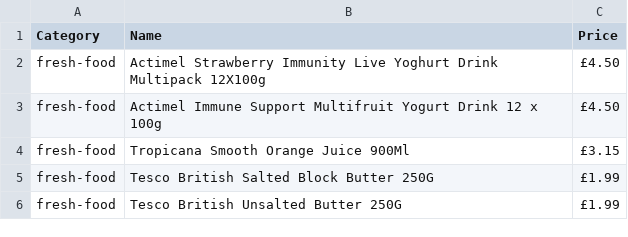
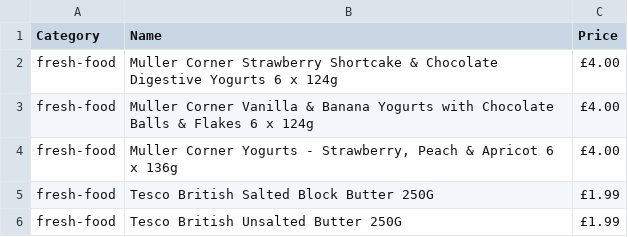
Before and after one commit to AHussain07/CompareGroceryPrices, a CSV file: app/public/tesco.csv, drawn as a sheet; only a part is shown; removed rows and columns are numbered as before the commit, all else as after; the diff covers the shown part only; the diff names each change by its address in the sheet, - before the commit and + after, or states it on an @@ line.

```diff
--- a/app/public/tesco.csv
+++ b/app/public/tesco.csv
-row 2: fresh-food | Actimel Strawberry Immunity Live Yoghurt Drink Multipack 12X100g | £4.50
-row 3: fresh-food | Actimel Immune Support Multifruit Yogurt Drink 12 x 100g | £4.50
-row 4: fresh-food | Tropicana Smooth Orange Juice 900Ml | £3.15
+row 2: fresh-food | Muller Corner Strawberry Shortcake & Chocolate Digestive Yogurts 6 x 124g | £4.00
+row 3: fresh-food | Muller Corner Vanilla & Banana Yogurts with Chocolate Balls & Flakes 6 x 124g | £4.00
+row 4: fresh-food | Muller Corner Yogurts - Strawberry, Peach & Apricot 6 x 136g | £4.00
```
Also changed, not shown: 23 removed rows and 5 moved rows elsewhere in this file.
